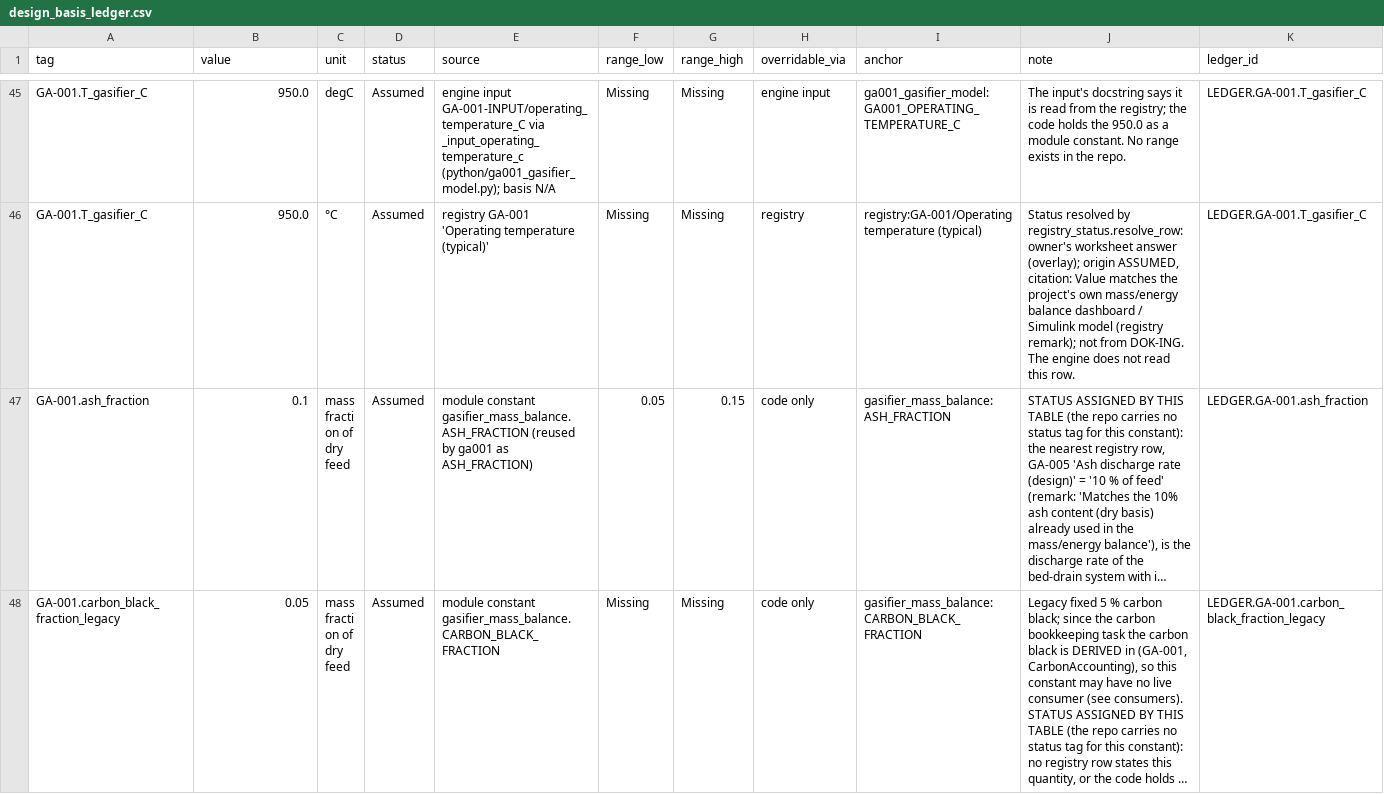
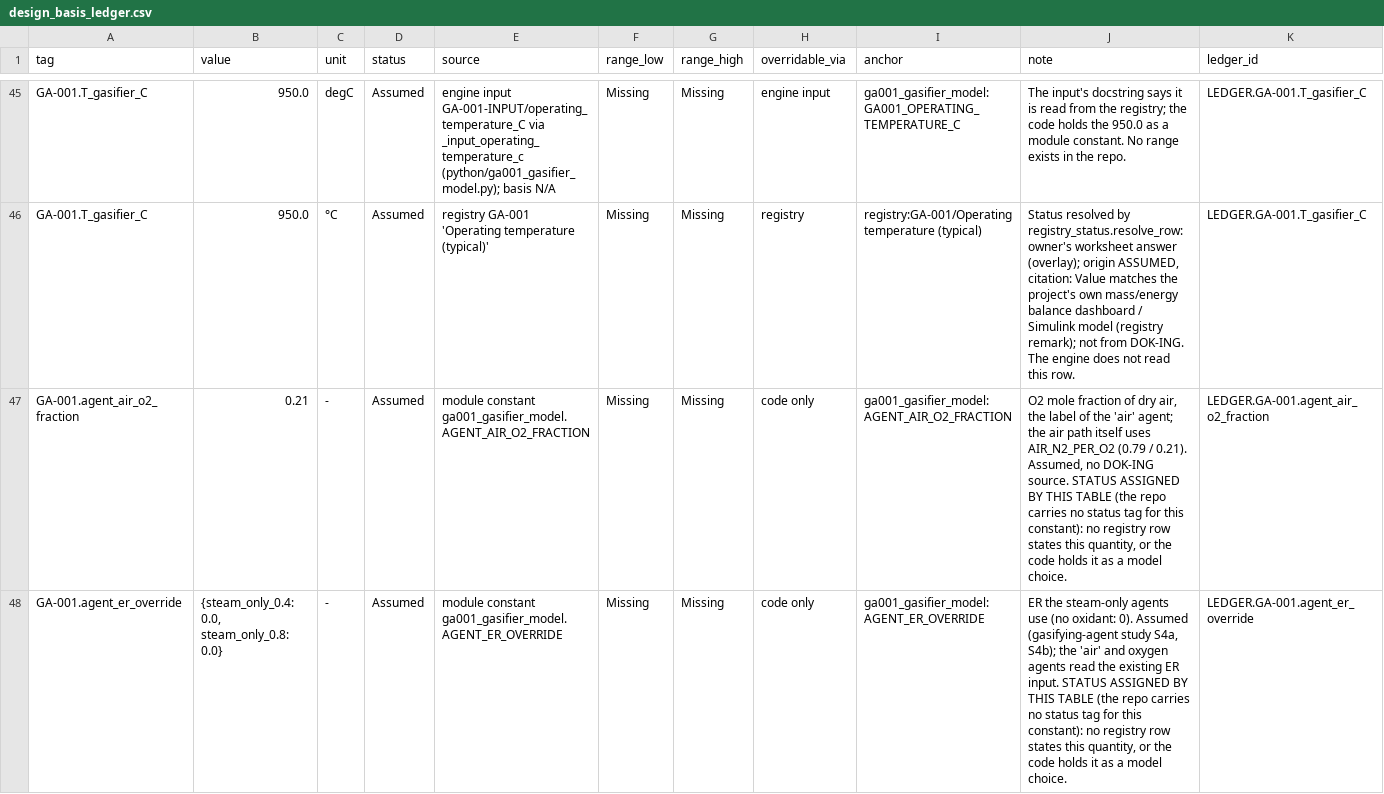
Before and after one commit to Shahab-git/hygas-ai-digital-twin, a CSV file: docs/design_basis_ledger.csv, drawn as a sheet; only a part is shown, gaps mark what is left out; the shorter side is filled out with more unchanged rows; long unchanged cells end in …; rows hold the shown columns only; the diff covers the shown part only; the diff names each change by its address in the sheet, - before the commit and + after, or states it on an @@ line.

```diff
--- a/docs/design_basis_ledger.csv
+++ b/docs/design_basis_ledger.csv
+row 47: GA-001.agent_air_o2_fraction | 0.21 | - | Assumed | module constant ga001_gasifier_model.AGENT_AIR_O2_FRACTION | Missing | Missing | code only | ga001_gasifier_model:AGENT_AIR_O2_FRACTION | O2 mole fraction of dry air, the label of the 'air' agent; the air path itself uses AIR_N2_PER_O2 (0.79 / 0.21). Assumed, no DOK-ING source. STATUS ASSIGNED BY THIS TABLE (the repo carries no status tag for this constant): no registry row states this quantity, or the code holds it as a model choice. | LEDGER.GA-001.agent_air_o2_fraction
+row 48: GA-001.agent_er_override | {steam_only_0.4: 0.0, steam_only_0.8: 0.0} | - | Assumed | module constant ga001_gasifier_model.AGENT_ER_OVERRIDE | Missing | Missing | code only | ga001_gasifier_model:AGENT_ER_OVERRIDE | ER the steam-only agents use (no oxidant: 0). Assumed (gasifying-agent study S4a, S4b); the 'air' and oxygen agents read the existing ER input. STATUS ASSIGNED BY THIS TABLE (the repo carries no status tag for this constant): no registry row states this quantity, or the code holds it as a model choice. | LEDGER.GA-001.agent_er_override
```
Also changed, not shown: 3 added rows elsewhere in this file, 19 other files.
